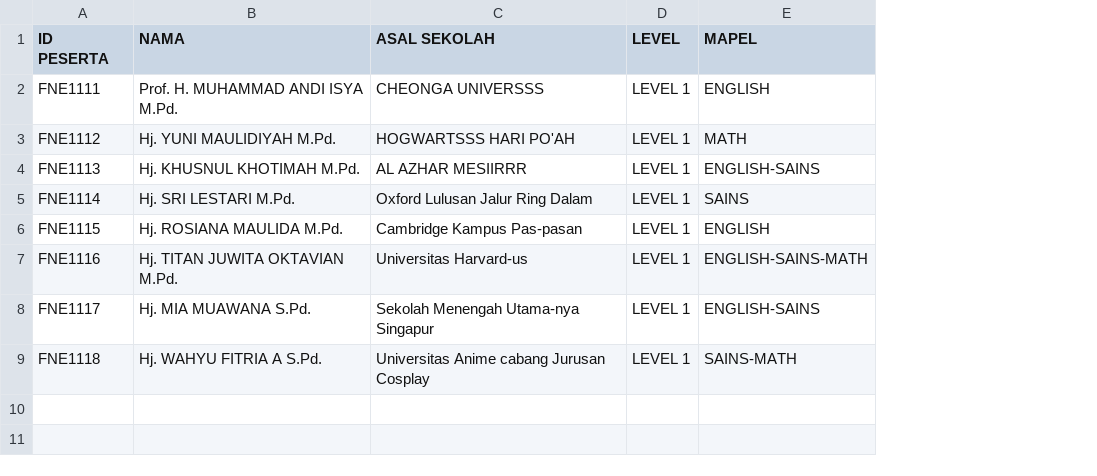
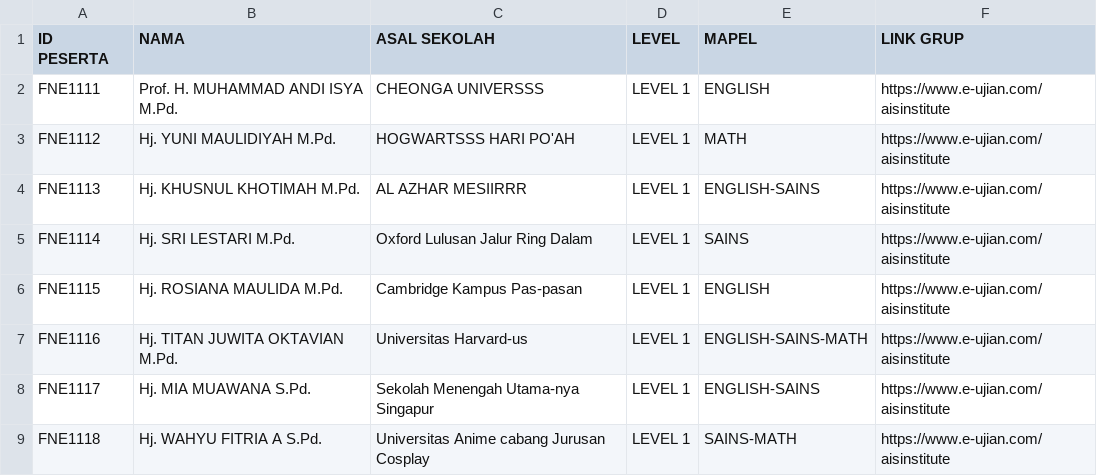
Before and after one commit to ais-institute/final-esmo4, a CSV file: FILECOBA.csv, drawn as a sheet; the diff names each change by its address in the sheet, - before the commit and + after, or states it on an @@ line.

Commit message:
Add 'LINK GRUP' column to FILECOBA.csv
Added a new column 'LINK GRUP' with URLs for each participant.

```diff
--- a/FILECOBA.csv
+++ b/FILECOBA.csv
+column F (LINK GRUP), rows 2-9: all https://www.e-ujian.com/aisinstitute
```
